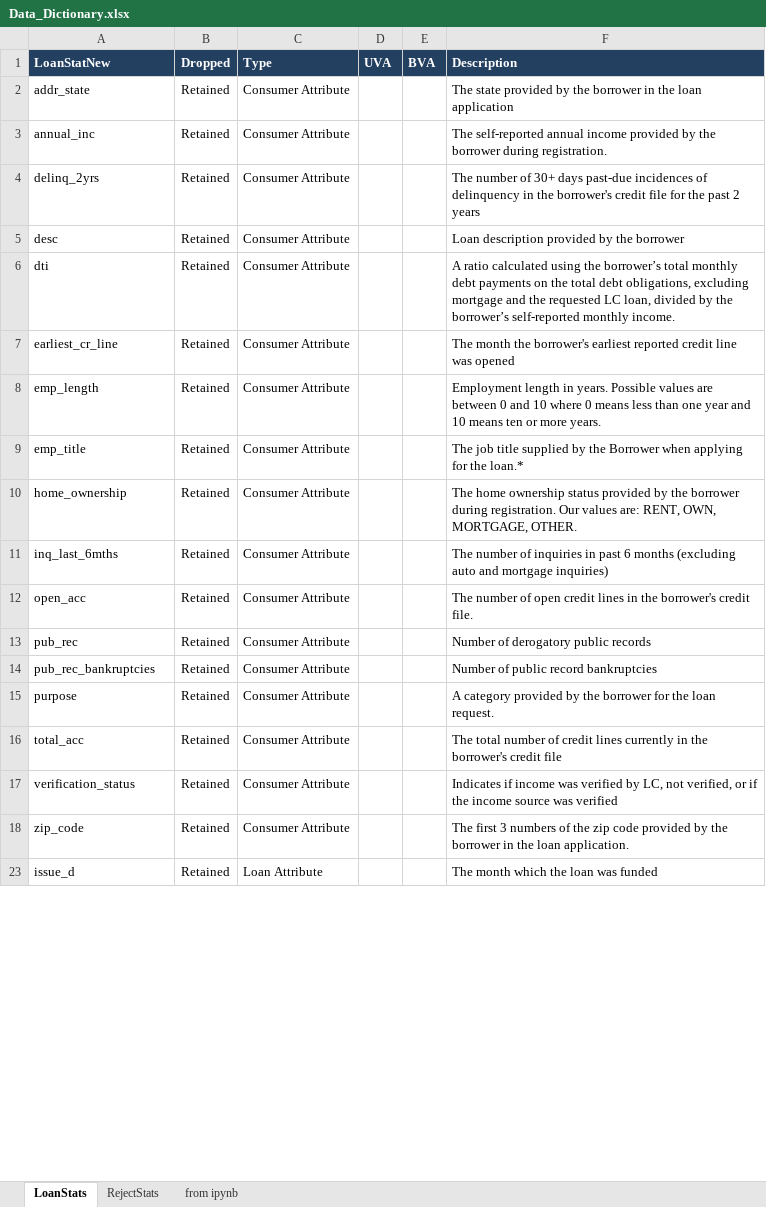
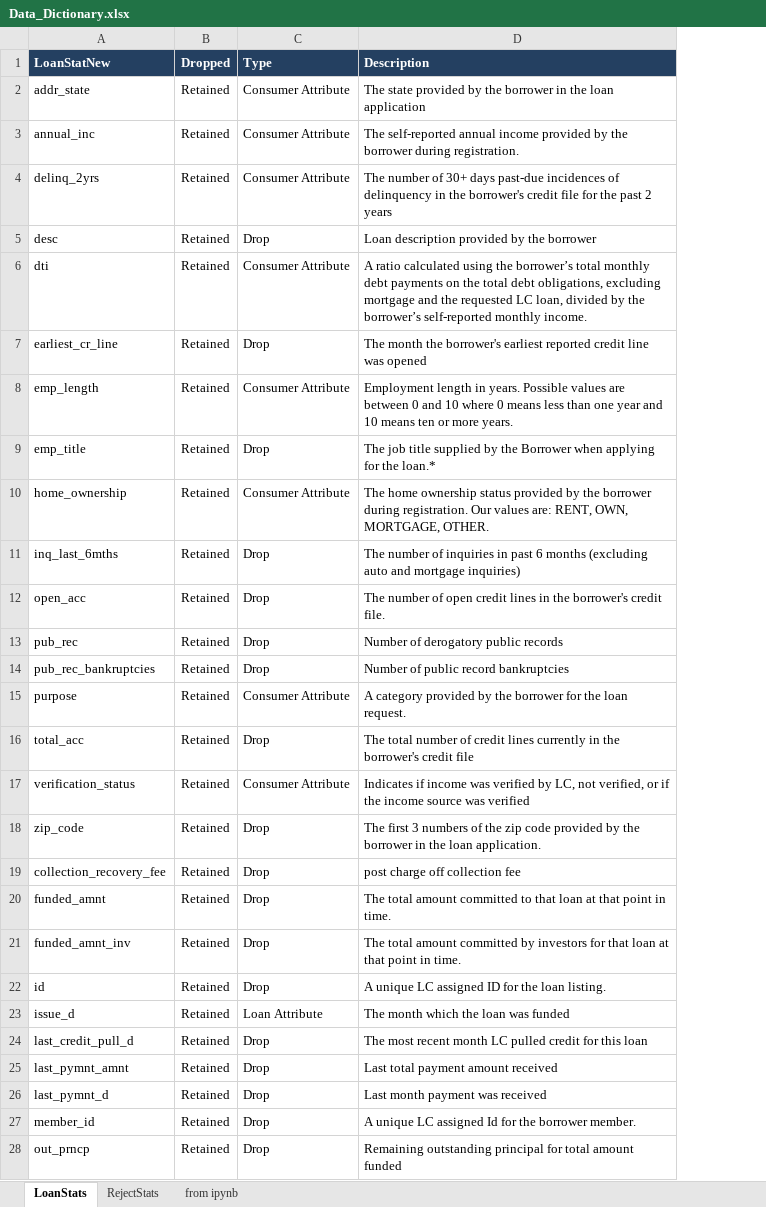
Before and after one commit to kk20krishna/Lending-Club-Case-Study, an Excel workbook: Data_Dictionary.xlsx, sheet LoanStats, drawn as a sheet; only a part is shown; values as stored, in another font and other column widths than the file's, no borders; charts and pictures not drawn; removed rows and columns are numbered as before the commit, all else as after; the diff covers the shown part only; the diff names each change by its address in the sheet, - before the commit and + after, or states it on an @@ line.

```diff
--- a/Data_Dictionary.xlsx (sheet LoanStats)
+++ b/Data_Dictionary.xlsx (sheet LoanStats)
-column D (UVA), empty
-column E (BVA), empty
-C5 (Type): Consumer Attribute
+C5 (Type): Drop
-C7 (Type): Consumer Attribute
+C7 (Type): Drop
-C9 (Type): Consumer Attribute
+C9 (Type): Drop
-C11:C14 (Type): Consumer Attribute
+C11:C14 (Type): Drop
-C16 (Type): Consumer Attribute
+C16 (Type): Drop
-C18 (Type): Consumer Attribute
+C18 (Type): Drop
@@ row 19 unhidden: collection_recovery_fee | Retained | Drop | post charge off collection fee @@
@@ row 20 unhidden: funded_amnt | Retained | Drop | The total amount committed to that loan at that point in time. @@
@@ row 21 unhidden: funded_amnt_inv | Retained | Drop | The total amount committed by investors for that loan at that point in time. @@
@@ row 22 unhidden: id | Retained | Drop | A unique LC assigned ID for the loan listing. @@
@@ row 24 unhidden: last_credit_pull_d | Retained | Drop | The most recent month LC pulled credit for this loan @@
@@ row 25 unhidden: last_pymnt_amnt | Retained | Drop | Last total payment amount received @@
@@ row 26 unhidden: last_pymnt_d | Retained | Drop | Last month payment was received @@
@@ row 27 unhidden: member_id | Retained | Drop | A unique LC assigned Id for the borrower member. @@
@@ row 28 unhidden: out_prncp | Retained | Drop | Remaining outstanding principal for total amount funded @@
```
Also changed, not shown: 79 hidden or unhidden rows and 1 edited cell elsewhere in this sheet.
